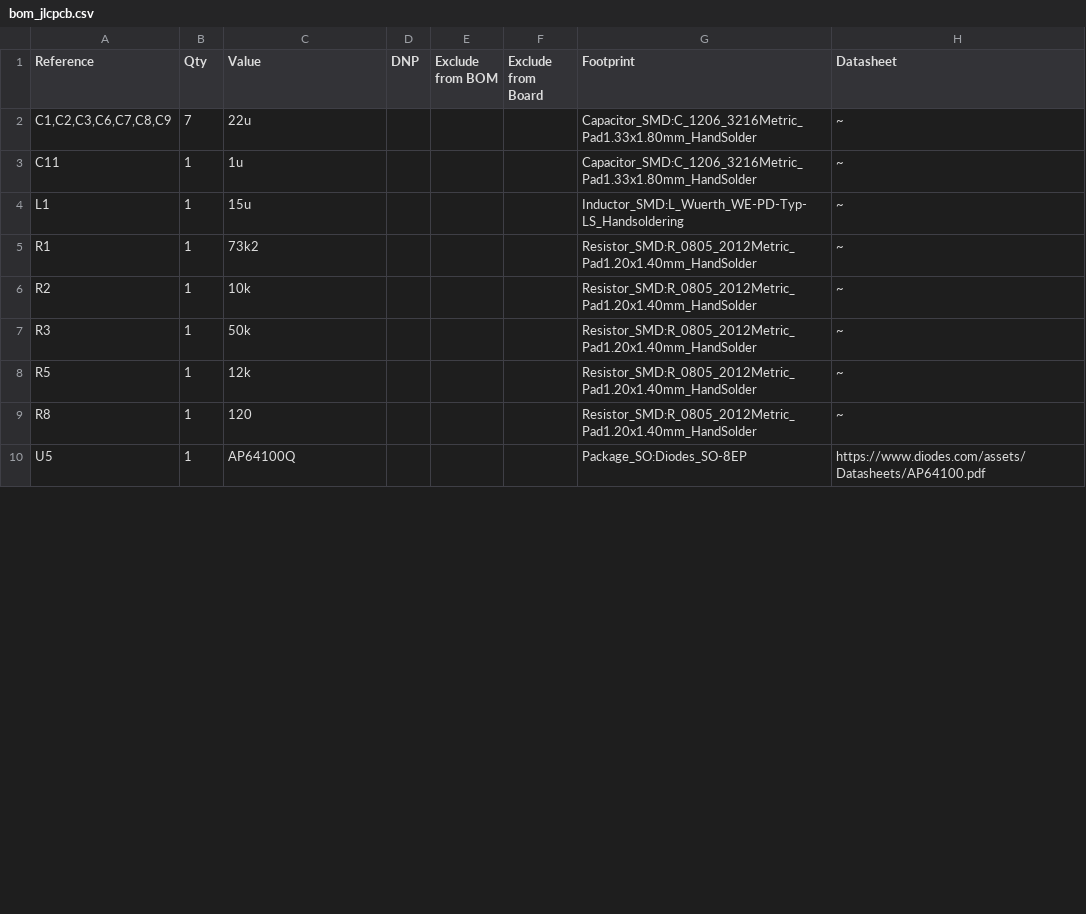
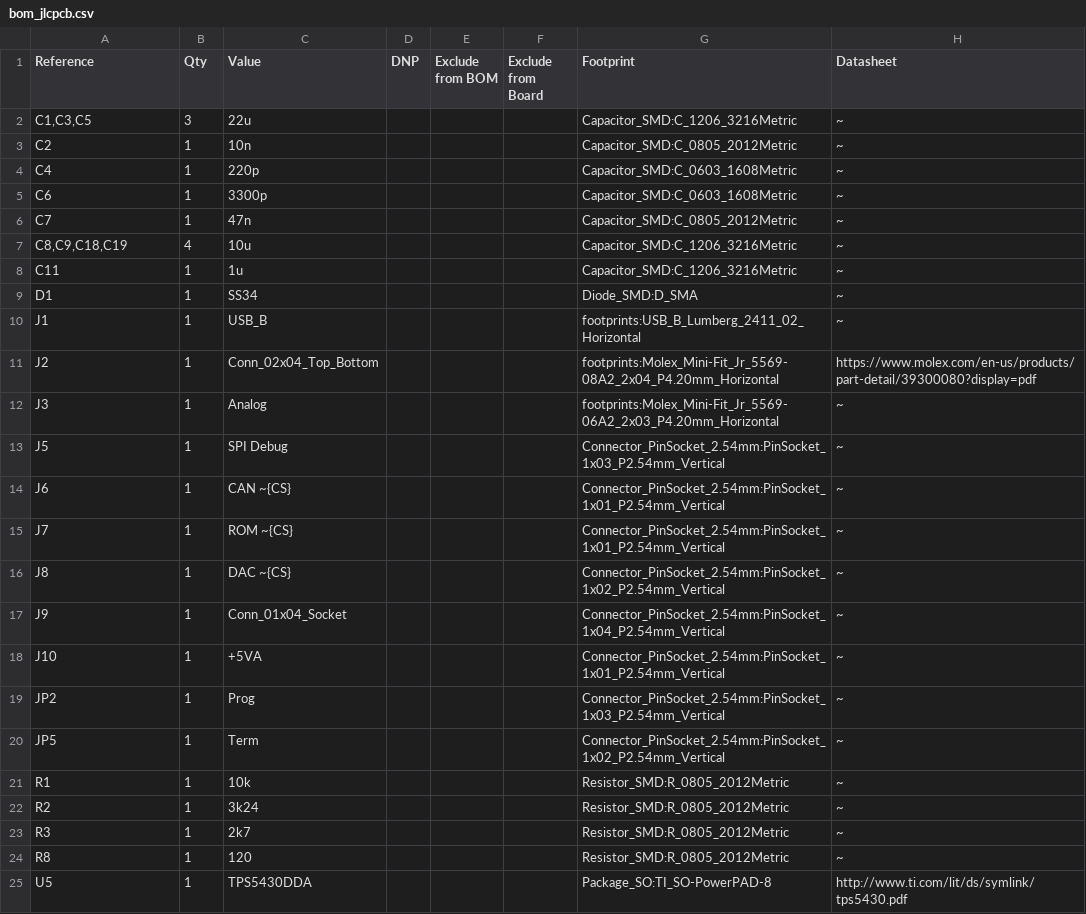
Before and after one commit to sam-rba/can-gauge-interface, a CSV file: hw/manufacturing/bom_jlcpcb.csv, drawn as a sheet; only a part is shown; the diff covers the shown part only.

```diff
--- a/hw/manufacturing/bom_jlcpcb.csv
+++ b/hw/manufacturing/bom_jlcpcb.csv
@@ -1,10 +1,25 @@
 "Reference","Qty","Value","DNP","Exclude from BOM","Exclude from Board","Footprint","Datasheet"
-"C1,C2,C3,C6,C7,C8,C9","7","22u","","","","Capacitor_SMD:C_1206_3216Metric_Pad1.33x1.80mm_HandSolder","~"
-"C11","1","1u","","","","Capacitor_SMD:C_1206_3216Metric_Pad1.33x1.80mm_HandSolder","~"
-"L1","1","15u","","","","Inductor_SMD:L_Wuerth_WE-PD-Typ-LS_Handsoldering","~"
-"R1","1","73k2","","","","Resistor_SMD:R_0805_2012Metric_Pad1.20x1.40mm_HandSolder","~"
-"R2","1","10k","","","","Resistor_SMD:R_0805_2012Metric_Pad1.20x1.40mm_HandSolder","~"
-"R3","1","50k","","","","Resistor_SMD:R_0805_2012Metric_Pad1.20x1.40mm_HandSolder","~"
-"R5","1","12k","","","","Resistor_SMD:R_0805_2012Metric_Pad1.20x1.40mm_HandSolder","~"
-"R8","1","120","","","","Resistor_SMD:R_0805_2012Metric_Pad1.20x1.40mm_HandSolder","~"
-"U5","1","AP64100Q","","","","Package_SO:Diodes_SO-8EP","https://www.diodes.com/assets/Datasheets/AP64100.pdf"
+"C1,C3,C5","3","22u","","","","Capacitor_SMD:C_1206_3216Metric","~"
+"C2","1","10n","","","","Capacitor_SMD:C_0805_2012Metric","~"
+"C4","1","220p","","","","Capacitor_SMD:C_0603_1608Metric","~"
+"C6","1","3300p","","","","Capacitor_SMD:C_0603_1608Metric","~"
+"C7","1","47n","","","","Capacitor_SMD:C_0805_2012Metric","~"
+"C8,C9,C18,C19","4","10u","","","","Capacitor_SMD:C_1206_3216Metric","~"
+"C11","1","1u","","","","Capacitor_SMD:C_1206_3216Metric","~"
+"D1","1","SS34","","","","Diode_SMD:D_SMA","~"
+"J1","1","USB_B","","","","footprints:USB_B_Lumberg_2411_02_Horizontal","~"
+"J2","1","Conn_02x04_Top_Bottom","","","","footprints:Molex_Mini-Fit_Jr_5569-08A2_2x04_P4.20mm_Horizontal","https://www.molex.com/en-us/products/part-detail/39300080?display=pdf"
+"J3","1","Analog","","","","footprints:Molex_Mini-Fit_Jr_5569-06A2_2x03_P4.20mm_Horizontal","~"
+"J5","1","SPI Debug","","","","Connector_PinSocket_2.54mm:PinSocket_1x03_P2.54mm_Vertical","~"
+"J6","1","CAN ~{CS}","","","","Connector_PinSocket_2.54mm:PinSocket_1x01_P2.54mm_Vertical","~"
+"J7","1","ROM ~{CS}","","","","Connector_PinSocket_2.54mm:PinSocket_1x01_P2.54mm_Vertical","~"
+"J8","1","DAC ~{CS}","","","","Connector_PinSocket_2.54mm:PinSocket_1x02_P2.54mm_Vertical","~"
+"J9","1","Conn_01x04_Socket","","","","Connector_PinSocket_2.54mm:PinSocket_1x04_P2.54mm_Vertical","~"
+"J10","1","+5VA","","","","Connector_PinSocket_2.54mm:PinSocket_1x01_P2.54mm_Vertical","~"
+"JP2","1","Prog","","","","Connector_PinSocket_2.54mm:PinSocket_1x03_P2.54mm_Vertical","~"
+"JP5","1","Term","","","","Connector_PinSocket_2.54mm:PinSocket_1x02_P2.54mm_Vertical","~"
+"R1","1","10k","","","","Resistor_SMD:R_0805_2012Metric","~"
+"R2","1","3k24","","","","Resistor_SMD:R_0805_2012Metric","~"
+"R3","1","2k7","","","","Resistor_SMD:R_0805_2012Metric","~"
+"R8","1","120","","","","Resistor_SMD:R_0805_2012Metric","~"
+"U5","1","TPS5430DDA","","","","Package_SO:TI_SO-PowerPAD-8","http://www.ti.com/lit/ds/symlink/tps5430.pdf"
```
Also changed, not shown: 3 edited cells elsewhere in this file, hw/manufacturing/bom.csv, hw/manufacturing/can_gauge_interface-all-pos.csv, 18 other files.
